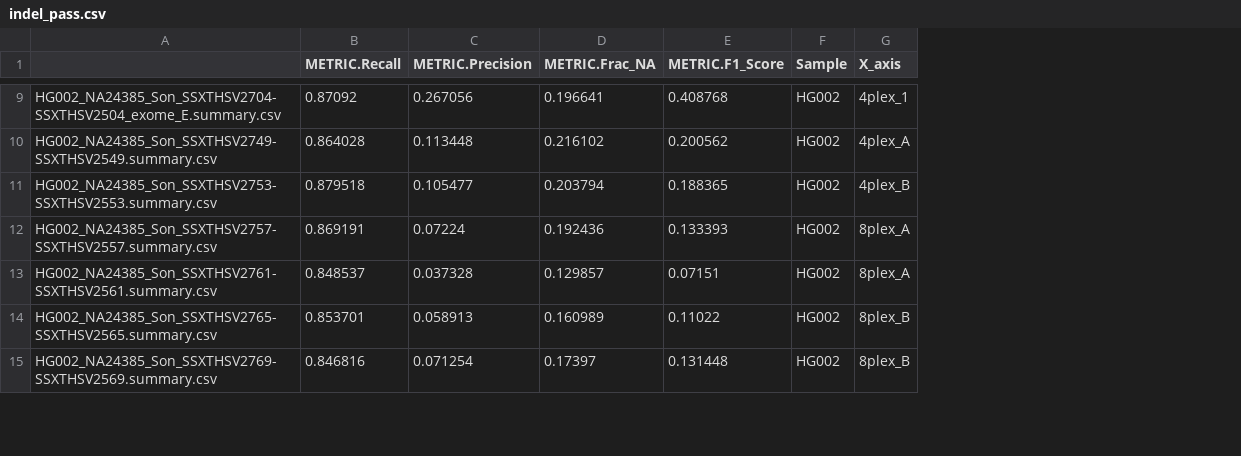
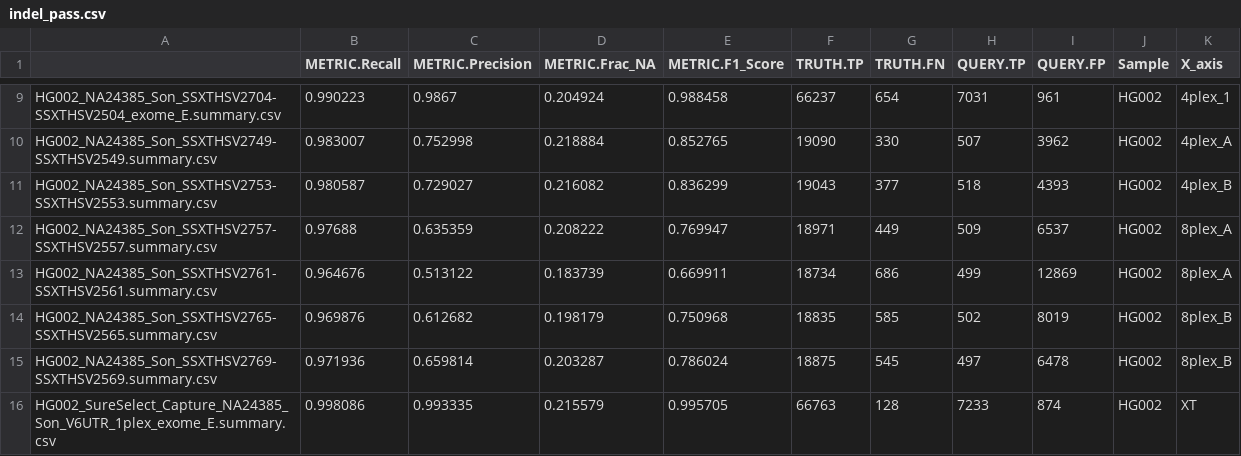
Before and after one commit to c53wei/ExomePLUS_benchmark, a CSV file: metrics_by_sample/metric_data/illumina_WES/indel_pass.csv, drawn as a sheet; only a part is shown, gaps mark what is left out; the diff covers the shown part only; the diff names each change by its address in the sheet, - before the commit and + after, or states it on an @@ line.

```diff
--- a/metrics_by_sample/metric_data/illumina_WES/indel_pass.csv
+++ b/metrics_by_sample/metric_data/illumina_WES/indel_pass.csv
+column F (TRUTH.TP), rows 9-15: 66237 | 19090 | 19043 | 18971 | 18734 | 18835 | 18875
+column G (TRUTH.FN), rows 9-15: 654 | 330 | 377 | 449 | 686 | 585 | 545
+column H (QUERY.TP), rows 9-15: 7031 | 507 | 518 | 509 | 499 | 502 | 497
+column I (QUERY.FP), rows 9-15: 961 | 3962 | 4393 | 6537 | 12869 | 8019 | 6478
-B9 (METRIC.Recall): 0.87092
+B9 (METRIC.Recall): 0.990223
-C9 (METRIC.Precision): 0.267056
+C9 (METRIC.Precision): 0.9867
-D9 (METRIC.Frac_NA): 0.196641
+D9 (METRIC.Frac_NA): 0.204924
-E9 (METRIC.F1_Score): 0.408768
+E9 (METRIC.F1_Score): 0.988458
-B10 (METRIC.Recall): 0.864028
+B10 (METRIC.Recall): 0.983007
-C10 (METRIC.Precision): 0.113448
+C10 (METRIC.Precision): 0.752998
-D10 (METRIC.Frac_NA): 0.216102
+D10 (METRIC.Frac_NA): 0.218884
-E10 (METRIC.F1_Score): 0.200562
+E10 (METRIC.F1_Score): 0.852765
-B11 (METRIC.Recall): 0.879518
+B11 (METRIC.Recall): 0.980587
-C11 (METRIC.Precision): 0.105477
+C11 (METRIC.Precision): 0.729027
-D11 (METRIC.Frac_NA): 0.203794
+D11 (METRIC.Frac_NA): 0.216082
-E11 (METRIC.F1_Score): 0.188365
+E11 (METRIC.F1_Score): 0.836299
-B12 (METRIC.Recall): 0.869191
+B12 (METRIC.Recall): 0.97688
-C12 (METRIC.Precision): 0.07224
+C12 (METRIC.Precision): 0.635359
-D12 (METRIC.Frac_NA): 0.192436
+D12 (METRIC.Frac_NA): 0.208222
-E12 (METRIC.F1_Score): 0.133393
+E12 (METRIC.F1_Score): 0.769947
-B13 (METRIC.Recall): 0.848537
+B13 (METRIC.Recall): 0.964676
-C13 (METRIC.Precision): 0.037328
+C13 (METRIC.Precision): 0.513122
-D13 (METRIC.Frac_NA): 0.129857
+D13 (METRIC.Frac_NA): 0.183739
-E13 (METRIC.F1_Score): 0.07151
+E13 (METRIC.F1_Score): 0.669911
-B14 (METRIC.Recall): 0.853701
+B14 (METRIC.Recall): 0.969876
-C14 (METRIC.Precision): 0.058913
+C14 (METRIC.Precision): 0.612682
-D14 (METRIC.Frac_NA): 0.160989
+D14 (METRIC.Frac_NA): 0.198179
-E14 (METRIC.F1_Score): 0.11022
+E14 (METRIC.F1_Score): 0.750968
-B15 (METRIC.Recall): 0.846816
+B15 (METRIC.Recall): 0.971936
-C15 (METRIC.Precision): 0.071254
+C15 (METRIC.Precision): 0.659814
-D15 (METRIC.Frac_NA): 0.17397
+D15 (METRIC.Frac_NA): 0.203287
-E15 (METRIC.F1_Score): 0.131448
+E15 (METRIC.F1_Score): 0.786024
+row 16: HG002_SureSelect_Capture_NA24385_Son_V6UTR_1plex_exome_E.summary.csv | 0.998086 | 0.993335 | 0.215579 | 0.995705 | 66763 | 128 | 7233 | 874 | HG002 | XT
```
Also changed, not shown: 2 added rows and 84 edited cells elsewhere in this file, metrics_by_sample/metric_data/illumina_WES/indel_all.csv, metrics_by_sample/metric_data/illumina_WES/snp_all.csv, 4 other files.
